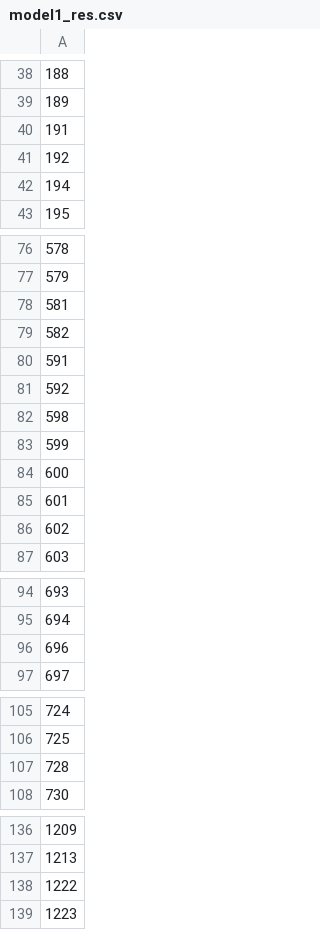
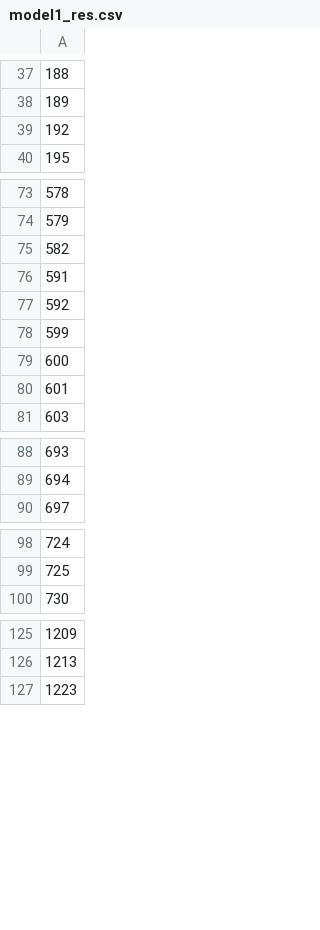
Before and after one commit to harshalmittal4/btp, a CSV file: model_2_new/model1_res.csv, drawn as a sheet; only a part is shown, gaps mark what is left out; removed rows and columns are numbered as before the commit, all else as after; the diff covers the shown part only; the diff names each change by its address in the sheet, - before the commit and + after, or states it on an @@ line.

```diff
--- a/model_2_new/model1_res.csv
+++ b/model_2_new/model1_res.csv
-row 40: 191
-row 42: 194
-row 78: 581
-row 82: 598
-row 86: 602
-row 96: 696
-row 107: 728
-row 138: 1222
```
Also changed, not shown: 1 added row and 12 removed rows elsewhere in this file, 4 other files.
